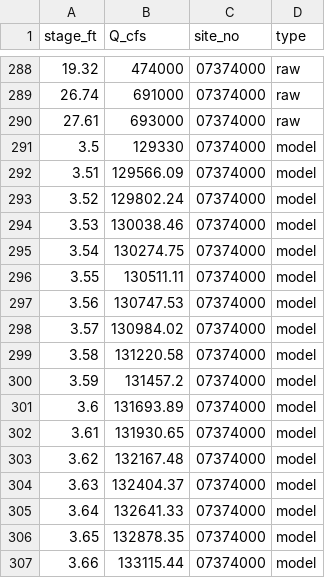
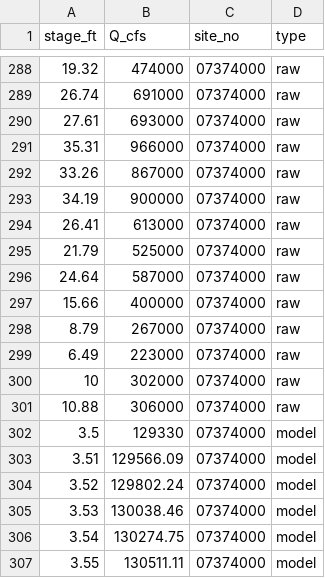
Before and after one commit to bamaecohydro/Flux_Uncertainty, a CSV file: data/sd_gage.csv, drawn as a sheet; only a part is shown, gaps mark what is left out; the shorter side is filled out with more unchanged rows; the diff names each change by its address in the sheet, - before the commit and + after, or states it on an @@ line.

```diff
--- a/data/sd_gage.csv
+++ b/data/sd_gage.csv
+row 291: 35.31 | 966000 | 07374000 | raw
+row 292: 33.26 | 867000 | 07374000 | raw
+row 293: 34.19 | 900000 | 07374000 | raw
+row 294: 26.41 | 613000 | 07374000 | raw
+row 295: 21.79 | 525000 | 07374000 | raw
+row 296: 24.64 | 587000 | 07374000 | raw
+row 297: 15.66 | 400000 | 07374000 | raw
+row 298: 8.79 | 267000 | 07374000 | raw
+row 299: 6.49 | 223000 | 07374000 | raw
+row 300: 10 | 302000 | 07374000 | raw
+row 301: 10.88 | 306000 | 07374000 | raw
```
Also changed, not shown: data/gages.csv, data/uncertainty_results.csv, 12 other files.
